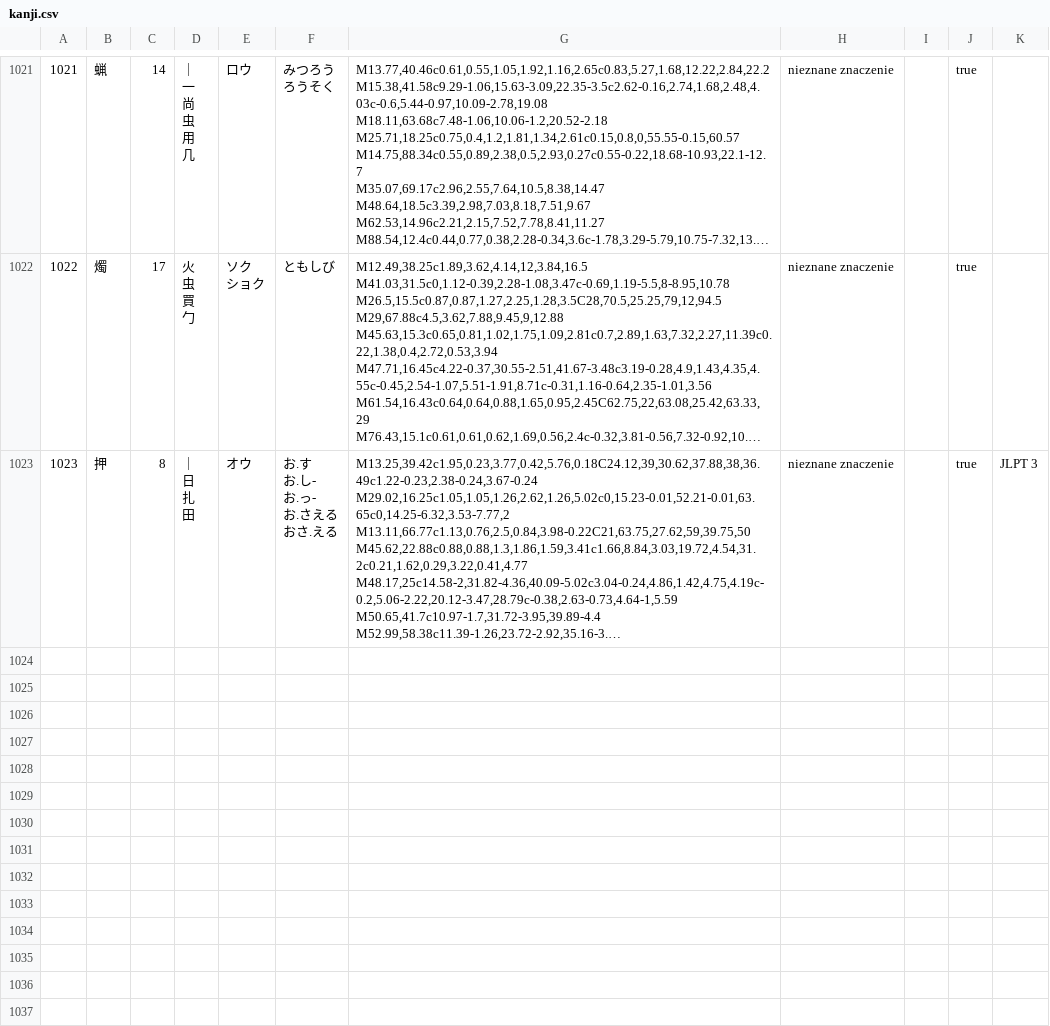
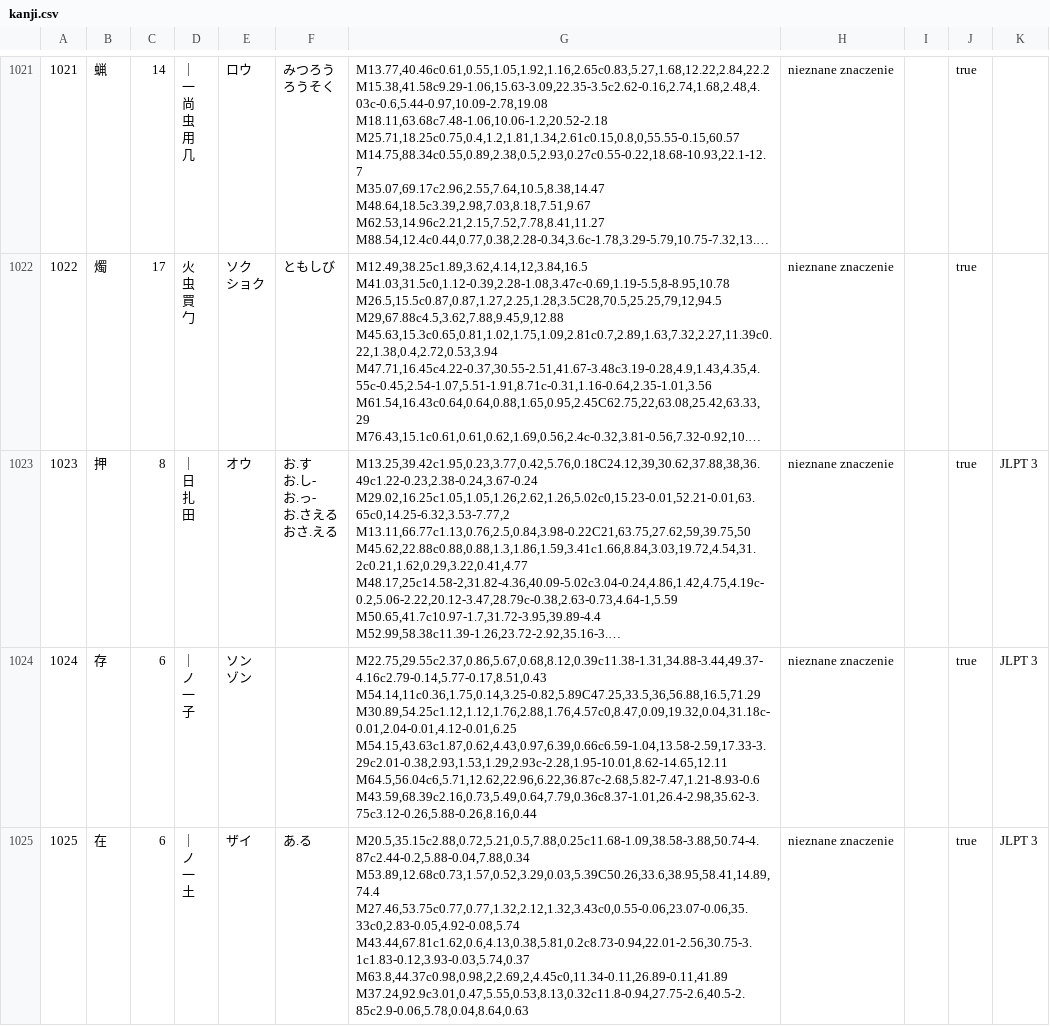
Before and after one commit to dedyk/JaponskiPomocnik, a CSV file: assets/kanji.csv, drawn as a sheet; only a part is shown, gaps mark what is left out; long unchanged cells end in …; ↵ is a line break in a cell; the diff covers the shown part only; the diff names each change by its address in the sheet, - before the commit and + after, or states it on an @@ line.

```diff
--- a/assets/kanji.csv
+++ b/assets/kanji.csv
+row 1024: 1024 | 存 | 6 | ｜ ↵ ノ ↵ 一 ↵ 子 | ソン ↵ ゾン |  | M22.75,29.55c2.37,0.86,5.67,0.68,8.12,0.39c11.38-1.31,34.88-3.44,49.37-4.16c2.79-0.14,5.77-0.17,8.51,0.43 ↵ M54.14,11c0.36,1.75,0.14,3.25-0.82,5.89C47.25,33.5,36,56.88,16.5,71.29 ↵ M30.89,54.25c1.12,1.12,1.76,2.88,1.76,4.57c0,8.47,0.09,19.32,0.04,31.18c-0.01,2.04-0.01,4.12-0.01,6.25 ↵ M54.15,43.63c1.87,0.62,4.43,0.97,6.39,0.66c6.59-1.04,13.58-2.59,17.33-3.29c2.01-0.38,2.93,1.53,1.29,2.93c-2.28,1.95-10.01,8.62-14.65,12.11 ↵ M64.5,56.04c6,5.71,12.62,22.96,6.22,36.87c-2.68,5.82-7.47,1.21-8.93-0.6 ↵ M43.59,68.39c2.16,0.73,5.49,0.64,7.79,0.36c8.37-1.01,26.4-2.98,35.62-3.75c3.12-0.26,5.88-0.26,8.16,0.44 | nieznane znaczenie |  | true | JLPT 3
+row 1025: 1025 | 在 | 6 | ｜ ↵ ノ ↵ 一 ↵ 土 | ザイ | あ.る | M20.5,35.15c2.88,0.72,5.21,0.5,7.88,0.25c11.68-1.09,38.58-3.88,50.74-4.87c2.44-0.2,5.88-0.04,7.88,0.34 ↵ M53.89,12.68c0.73,1.57,0.52,3.29,0.03,5.39C50.26,33.6,38.95,58.41,14.89,74.4 ↵ M27.46,53.75c0.77,0.77,1.32,2.12,1.32,3.43c0,0.55-0.06,23.07-0.06,35.33c0,2.83-0.05,4.92-0.08,5.74 ↵ M43.44,67.81c1.62,0.6,4.13,0.38,5.81,0.2c8.73-0.94,22.01-2.56,30.75-3.1c1.83-0.12,3.93-0.03,5.74,0.37 ↵ M63.8,44.37c0.98,0.98,2,2.69,2,4.45c0,11.34-0.11,26.89-0.11,41.89 ↵ M37.24,92.9c3.01,0.47,5.55,0.53,8.13,0.32c11.8-0.94,27.75-2.6,40.5-2.85c2.9-0.06,5.78,0.04,8.64,0.63 | nieznane znaczenie |  | true | JLPT 3
```
Also changed, not shown: 3 added rows elsewhere in this file, assets/word.csv, 2 other files.
